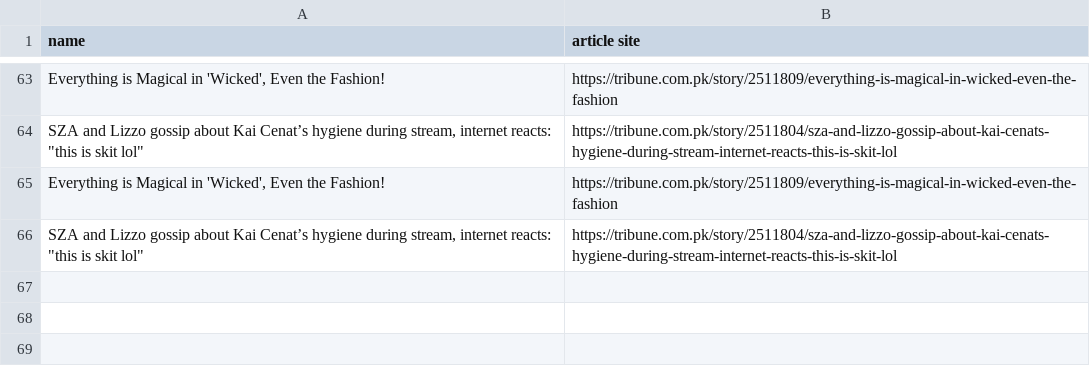
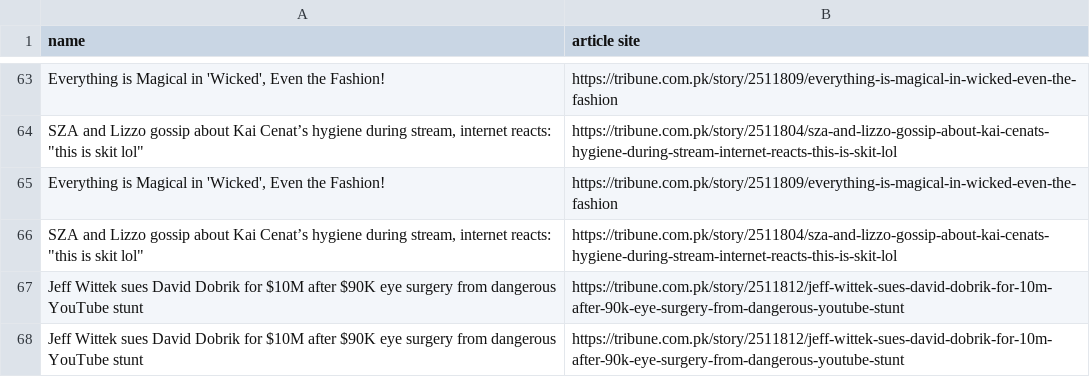
Before and after one commit to m-faizan-mahmood/infinitnews.ai, a CSV file: output/tribune_scraped_data/9tribune_articlesauto.csv, drawn as a sheet; only a part is shown, gaps mark what is left out; the diff names each change by its address in the sheet, - before the commit and + after, or states it on an @@ line.

```diff
--- a/output/tribune_scraped_data/9tribune_articlesauto.csv
+++ b/output/tribune_scraped_data/9tribune_articlesauto.csv
+row 67: Jeff Wittek sues David Dobrik for $10M after $90K eye surgery from dangerous YouTube stunt | https://tribune.com.pk/story/2511812/jeff-wittek-sues-david-dobrik-for-10m-after-90k-eye-surgery-from-dangerous-youtube-stunt
+row 68: Jeff Wittek sues David Dobrik for $10M after $90K eye surgery from dangerous YouTube stunt | https://tribune.com.pk/story/2511812/jeff-wittek-sues-david-dobrik-for-10m-after-90k-eye-surgery-from-dangerous-youtube-stunt
```
Also changed, not shown: 1 other file.
